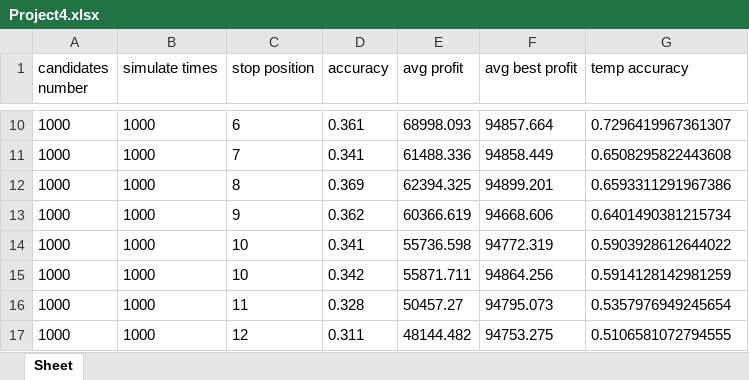
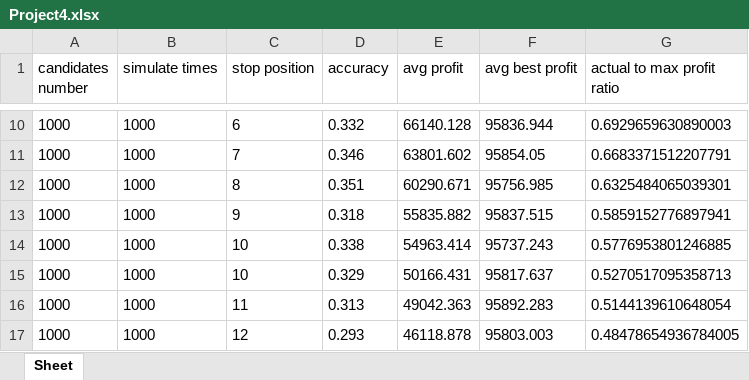
Before and after one commit to zheminggu/csci-6212, an Excel workbook: project4/Project4.xlsx, sheet Sheet, drawn as a sheet; only a part is shown, gaps mark what is left out; values as stored, in another font and other column widths than the file's, no borders; the diff covers the shown part only; the diff names each change by its address in the sheet, - before the commit and + after, or states it on an @@ line.

```diff
--- a/project4/Project4.xlsx (sheet Sheet)
+++ b/project4/Project4.xlsx (sheet Sheet)
-G1: temp accuracy
+G1: actual to max profit ratio
-D10 (accuracy): 0.361
+D10 (accuracy): 0.332
-E10 (avg profit): 68998.093
+E10 (avg profit): 66140.128
-F10 (avg best profit): 94857.664
+F10 (avg best profit): 95836.944
-G10 (actual to max profit ratio): 0.7296419967361307
+G10 (actual to max profit ratio): 0.6929659630890003
-D11 (accuracy): 0.341
+D11 (accuracy): 0.346
-E11 (avg profit): 61488.336
+E11 (avg profit): 63801.602
-F11 (avg best profit): 94858.449
+F11 (avg best profit): 95854.05
-G11 (actual to max profit ratio): 0.6508295822443608
+G11 (actual to max profit ratio): 0.6683371512207791
-D12 (accuracy): 0.369
+D12 (accuracy): 0.351
-E12 (avg profit): 62394.325
+E12 (avg profit): 60290.671
-F12 (avg best profit): 94899.201
+F12 (avg best profit): 95756.985
-G12 (actual to max profit ratio): 0.6593311291967386
+G12 (actual to max profit ratio): 0.6325484065039301
-D13 (accuracy): 0.362
+D13 (accuracy): 0.318
-E13 (avg profit): 60366.619
+E13 (avg profit): 55835.882
-F13 (avg best profit): 94668.606
+F13 (avg best profit): 95837.515
-G13 (actual to max profit ratio): 0.6401490381215734
+G13 (actual to max profit ratio): 0.5859152776897941
-D14 (accuracy): 0.341
+D14 (accuracy): 0.338
-E14 (avg profit): 55736.598
+E14 (avg profit): 54963.414
-F14 (avg best profit): 94772.319
+F14 (avg best profit): 95737.243
-G14 (actual to max profit ratio): 0.5903928612644022
+G14 (actual to max profit ratio): 0.5776953801246885
-D15 (accuracy): 0.342
+D15 (accuracy): 0.329
-E15 (avg profit): 55871.711
+E15 (avg profit): 50166.431
-F15 (avg best profit): 94864.256
+F15 (avg best profit): 95817.637
-G15 (actual to max profit ratio): 0.5914128142981259
+G15 (actual to max profit ratio): 0.5270517095358713
-D16 (accuracy): 0.328
+D16 (accuracy): 0.313
-E16 (avg profit): 50457.27
+E16 (avg profit): 49042.363
-F16 (avg best profit): 94795.073
+F16 (avg best profit): 95892.283
-G16 (actual to max profit ratio): 0.5357976949245654
+G16 (actual to max profit ratio): 0.5144139610648054
-D17 (accuracy): 0.311
+D17 (accuracy): 0.293
-E17 (avg profit): 48144.482
+E17 (avg profit): 46118.878
-F17 (avg best profit): 94753.275
+F17 (avg best profit): 95803.003
-G17 (actual to max profit ratio): 0.5106581072794555
+G17 (actual to max profit ratio): 0.48478654936784005
```
Also changed, not shown: 90 edited cells elsewhere in this sheet, 1 other file.
